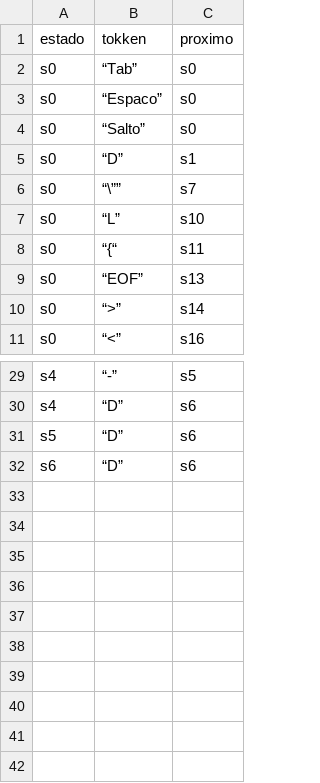
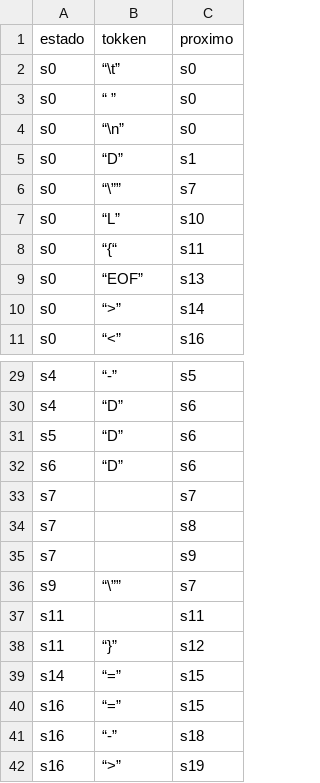
Before and after one commit to jurandirs/mgol2ccompiler, a CSV file: tabTransicoes.csv, drawn as a sheet; only a part is shown, gaps mark what is left out.

```diff
--- a/tabTransicoes.csv
+++ b/tabTransicoes.csv
@@ -1,5 +1,5 @@
 estado,tokken,proximo
-s0,“Tab”,s0
-s0,“Espaco”,s0
-s0,“Salto”,s0
+s0,“\t”,s0
+s0,“ ”,s0
+s0,“\n”,s0
 s0,“D”,s1
@@ -32 +32,11 @@ s5,“D”,s6
 s6,“D”,s6
+s7,,s7
+s7,,s8
+s7,,s9
+s9,“\””,s7
+s11,,s11
+s11,“}”,s12
+s14,“=”,s15
+s16,“=”,s15
+s16,“-”,s18
+s16,“>”,s19
```
Also changed, not shown: 2 other files.
